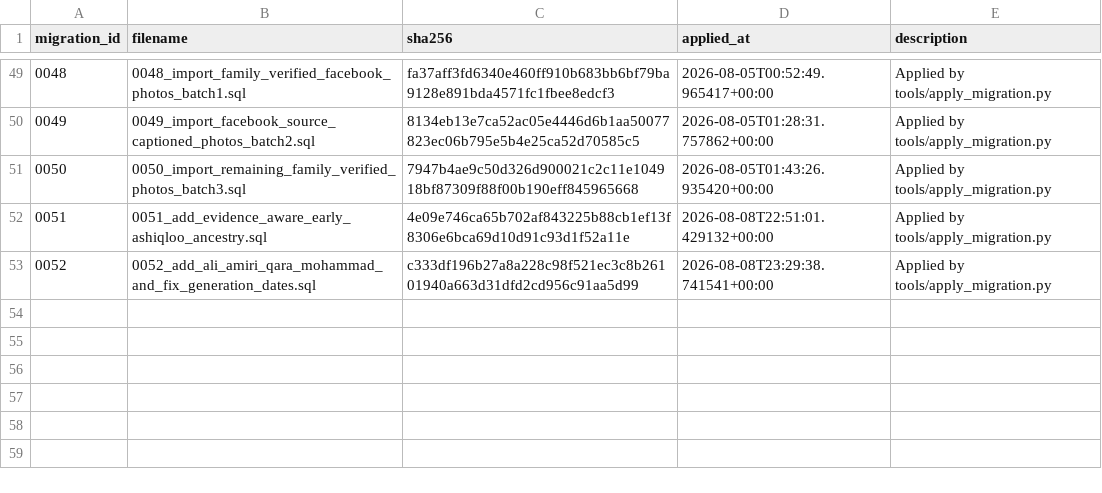
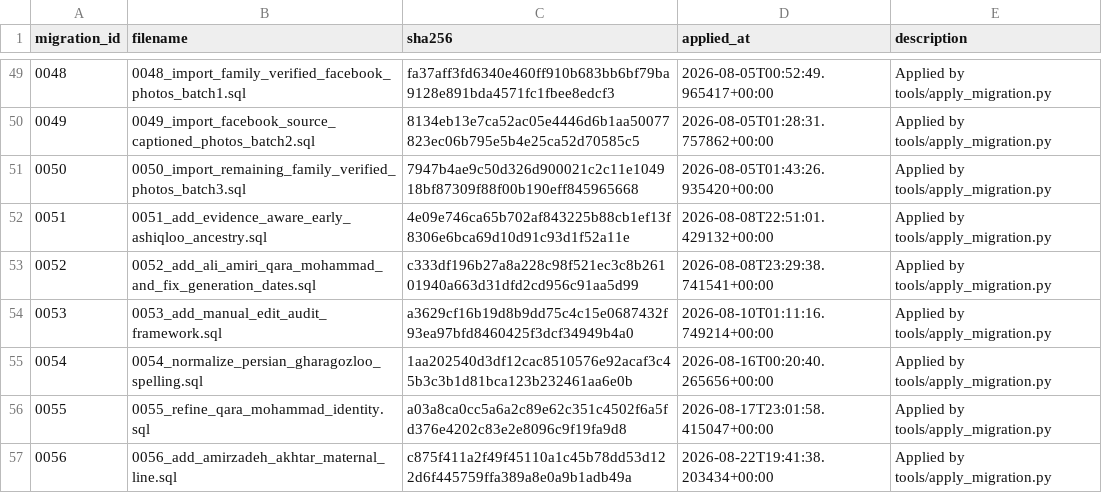
Before and after one commit to amirihoss-eng/Gharagozloo-Historical-Archive, a CSV file: Gharagozloo_Historical_Archive_v1_0_chapter3_complete/exports/schema_migrations.csv, drawn as a sheet; only a part is shown, gaps mark what is left out; the diff names each change by its address in the sheet, - before the commit and + after, or states it on an @@ line.

```diff
--- a/Gharagozloo_Historical_Archive_v1_0_chapter3_complete/exports/schema_migrations.csv
+++ b/Gharagozloo_Historical_Archive_v1_0_chapter3_complete/exports/schema_migrations.csv
+row 54: 0053 | 0053_add_manual_edit_audit_framework.sql | a3629cf16b19d8b9dd75c4c15e0687432f93ea97bfd8460425f3dcf34949b4a0 | 2026-08-10T01:11:16.749214+00:00 | Applied by tools/apply_migration.py
+row 55: 0054 | 0054_normalize_persian_gharagozloo_spelling.sql | 1aa202540d3df12cac8510576e92acaf3c45b3c3b1d81bca123b232461aa6e0b | 2026-08-16T00:20:40.265656+00:00 | Applied by tools/apply_migration.py
+row 56: 0055 | 0055_refine_qara_mohammad_identity.sql | a03a8ca0cc5a6a2c89e62c351c4502f6a5fd376e4202c83e2e8096c9f19fa9d8 | 2026-08-17T23:01:58.415047+00:00 | Applied by tools/apply_migration.py
+row 57: 0056 | 0056_add_amirzadeh_akhtar_maternal_line.sql | c875f411a2f49f45110a1c45b78dd53d122d6f445759ffa389a8e0a9b1adb49a | 2026-08-22T19:41:38.203434+00:00 | Applied by tools/apply_migration.py
```
Also changed, not shown: Gharagozloo_Historical_Archive_v1_0_chapter3_complete/exports/change_log.csv, Gharagozloo_Historical_Archive_v1_0_chapter3_complete/exports/claims.csv, 23 other files.
